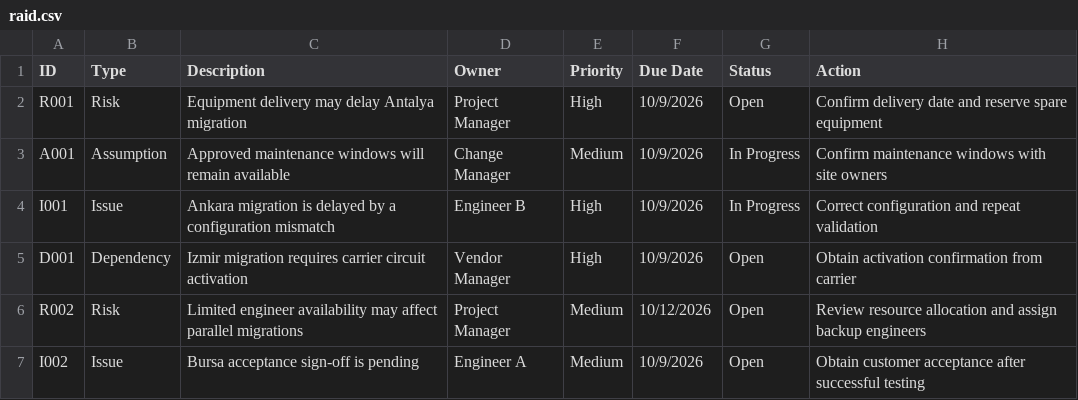
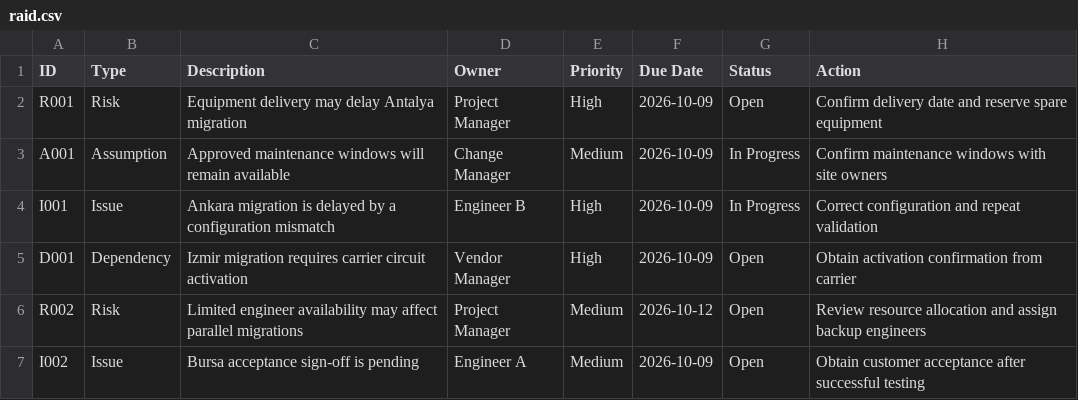
Before and after one commit to erdem-albayrak/network-migration-tracker, a CSV file: data/raid.csv, drawn as a sheet.

```diff
--- a/data/raid.csv
+++ b/data/raid.csv
@@ -1,7 +1,7 @@
 ID,Type,Description,Owner,Priority,Due Date,Status,Action
-R001,Risk,Equipment delivery may delay Antalya migration,Project Manager,High,10/9/2026,Open,Confirm delivery date and reserve spare equipment
-A001,Assumption,Approved maintenance windows will remain available,Change Manager,Medium,10/9/2026,In Progress,Confirm maintenance windows with site owners
-I001,Issue,Ankara migration is delayed by a configuration mismatch,Engineer B,High,10/9/2026,In Progress,Correct configuration and repeat validation
-D001,Dependency,Izmir migration requires carrier circuit activation,Vendor Manager,High,10/9/2026,Open,Obtain activation confirmation from carrier
-R002,Risk,Limited engineer availability may affect parallel migrations,Project Manager,Medium,10/12/2026,Open,Review resource allocation and assign backup engineers
-I002,Issue,Bursa acceptance sign-off is pending,Engineer A,Medium,10/9/2026,Open,Obtain customer acceptance after successful testing
+R001,Risk,Equipment delivery may delay Antalya migration,Project Manager,High,2026-10-09,Open,Confirm delivery date and reserve spare equipment
+A001,Assumption,Approved maintenance windows will remain available,Change Manager,Medium,2026-10-09,In Progress,Confirm maintenance windows with site owners
+I001,Issue,Ankara migration is delayed by a configuration mismatch,Engineer B,High,2026-10-09,In Progress,Correct configuration and repeat validation
+D001,Dependency,Izmir migration requires carrier circuit activation,Vendor Manager,High,2026-10-09,Open,Obtain activation confirmation from carrier
+R002,Risk,Limited engineer availability may affect parallel migrations,Project Manager,Medium,2026-10-12,Open,Review resource allocation and assign backup engineers
+I002,Issue,Bursa acceptance sign-off is pending,Engineer A,Medium,2026-10-09,Open,Obtain customer acceptance after successful testing
```
Also changed, not shown: data/migrations.csv, 13 other files.
